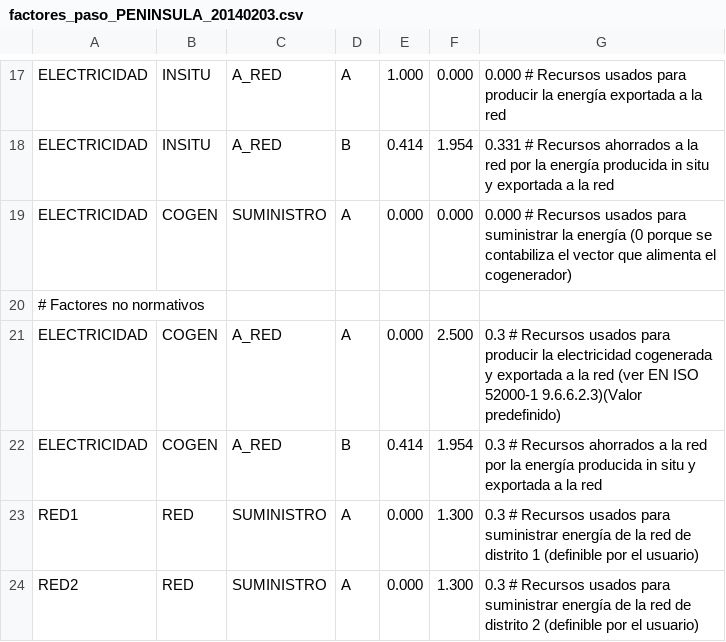
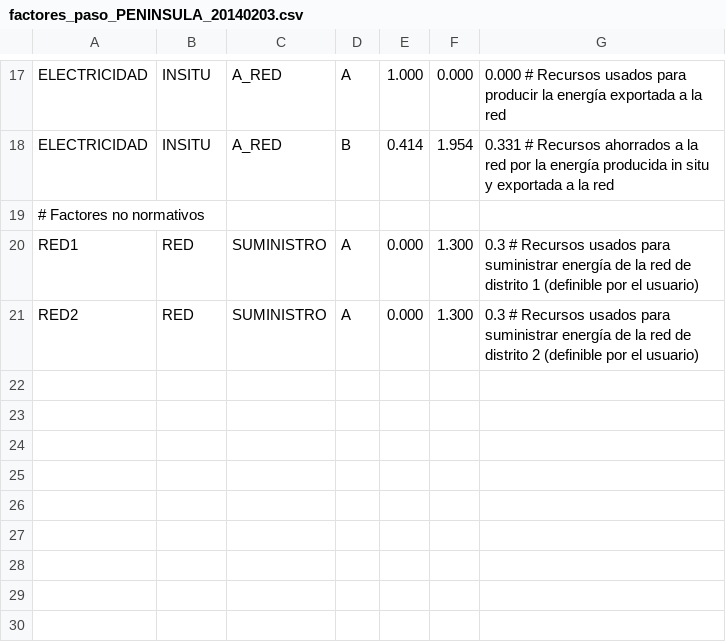
Before and after one commit to energiacte/cteepbd, a CSV file: test_data/factores_paso_PENINSULA_20140203.csv, drawn as a sheet; only a part is shown, gaps mark what is left out.

```diff
--- a/test_data/factores_paso_PENINSULA_20140203.csv
+++ b/test_data/factores_paso_PENINSULA_20140203.csv
@@ -18,6 +18,3 @@ ELECTRICIDAD, INSITU, A_RED, A, 1.000, 0.000, 0.000 # Recursos usados para produ
 ELECTRICIDAD, INSITU, A_RED, B, 0.414, 1.954, 0.331 # Recursos ahorrados a la red por la energía producida in situ y exportada a la red
-ELECTRICIDAD, COGEN, SUMINISTRO, A, 0.000, 0.000, 0.000 # Recursos usados para suministrar la energía (0 porque se contabiliza el vector que alimenta el cogenerador)
 # Factores no normativos
-ELECTRICIDAD, COGEN, A_RED, A, 0.000, 2.500, 0.3 # Recursos usados para producir la electricidad cogenerada y exportada a la red (ver EN ISO 52000-1 9.6.6.2.3)(Valor predefinido)
-ELECTRICIDAD, COGEN, A_RED, B, 0.414, 1.954, 0.3 # Recursos ahorrados a la red por la energía producida in situ y exportada a la red
 RED1, RED, SUMINISTRO, A, 0.000, 1.300, 0.3 # Recursos usados para suministrar energía de la red de distrito 1 (definible por el usuario)
```
Also changed, not shown: test_data/ejemploJ8_cogenbiogasboiler.csv, test_data/extra/ejemplo4cgnfosil.csv, 15 other files.
